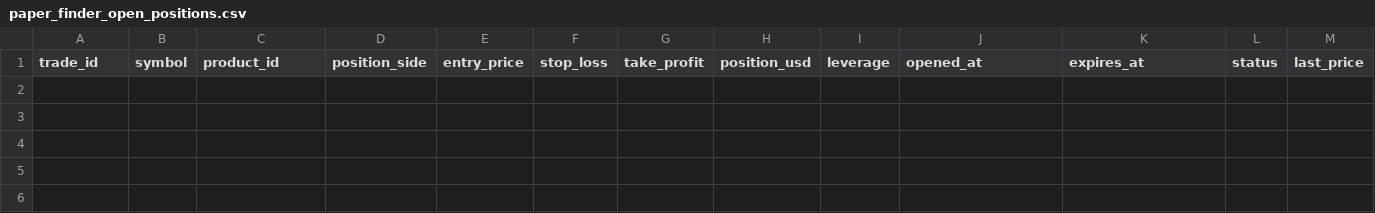
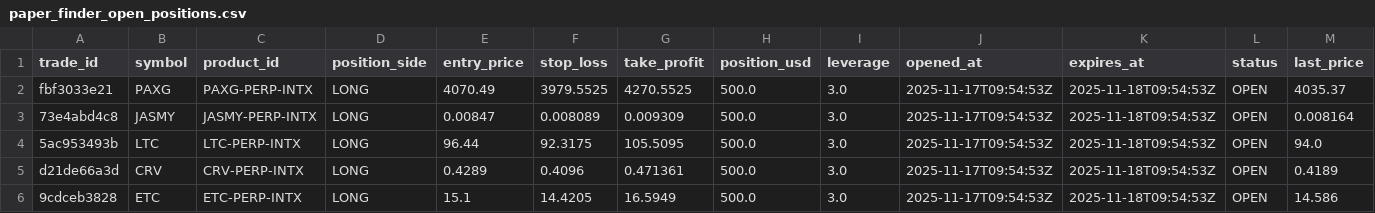
Before and after one commit to spirosrap/crypto-finance, a CSV file: trade_logs/paper_finder_open_positions.csv, drawn as a sheet; only a part is shown; rows hold the shown columns only; the diff names each change by its address in the sheet, - before the commit and + after, or states it on an @@ line.

Commit message:
Sync paper finder open positions

```diff
--- a/trade_logs/paper_finder_open_positions.csv
+++ b/trade_logs/paper_finder_open_positions.csv
+row 2: fbf3033e21 | PAXG | PAXG-PERP-INTX | LONG | 4070.49 | 3979.5525 | 4270.5525 | 500.0 | 3.0 | 2025-11-17T09:54:53Z | 2025-11-18T09:54:53Z | OPEN | 4035.37
+row 3: 73e4abd4c8 | JASMY | JASMY-PERP-INTX | LONG | 0.00847 | 0.008089 | 0.009309 | 500.0 | 3.0 | 2025-11-17T09:54:53Z | 2025-11-18T09:54:53Z | OPEN | 0.008164
+row 4: 5ac953493b | LTC | LTC-PERP-INTX | LONG | 96.44 | 92.3175 | 105.5095 | 500.0 | 3.0 | 2025-11-17T09:54:53Z | 2025-11-18T09:54:53Z | OPEN | 94.0
+row 5: d21de66a3d | CRV | CRV-PERP-INTX | LONG | 0.4289 | 0.4096 | 0.471361 | 500.0 | 3.0 | 2025-11-17T09:54:53Z | 2025-11-18T09:54:53Z | OPEN | 0.4189
+row 6: 9cdceb3828 | ETC | ETC-PERP-INTX | LONG | 15.1 | 14.4205 | 16.5949 | 500.0 | 3.0 | 2025-11-17T09:54:53Z | 2025-11-18T09:54:53Z | OPEN | 14.586
```
